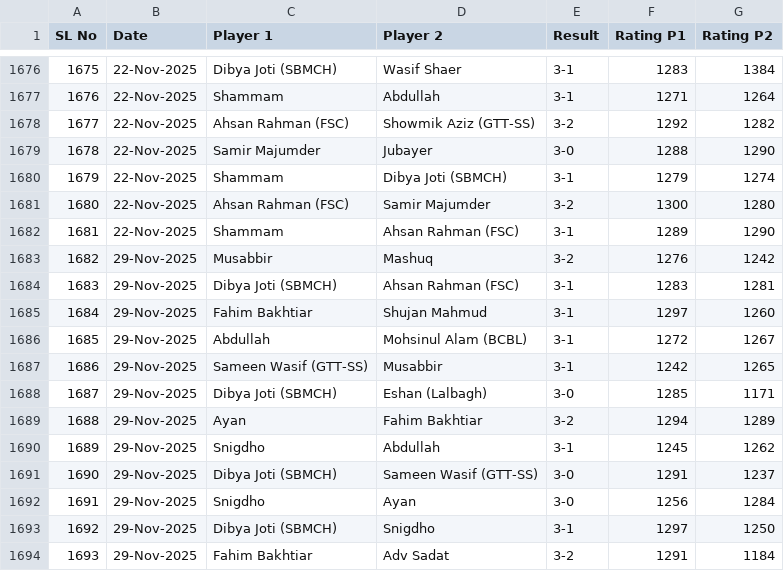
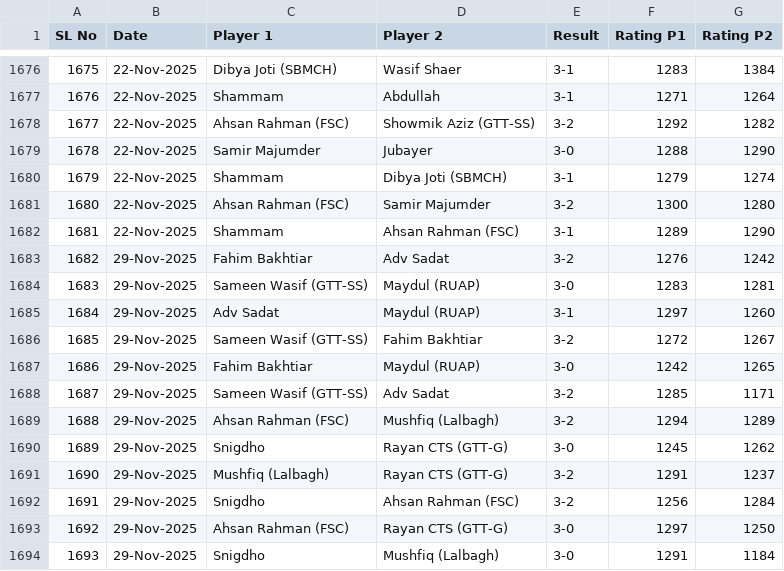
Before and after one commit to abdullahsg/ratingTracker, a CSV file: data.csv, drawn as a sheet; only a part is shown, gaps mark what is left out; the diff covers the shown part only.

Commit message:
new data

```diff
--- a/data.csv
+++ b/data.csv
@@ -1682,13 +1682,13 @@ SL No,Date,Player 1,Player 2,Result,Rating P1,Rating P2
 1681,22-Nov-2025,Shammam,Ahsan Rahman (FSC),3-1,1289,1290
-1682,29-Nov-2025,Musabbir,Mashuq,3-2,1276,1242
-1683,29-Nov-2025,Dibya Joti (SBMCH),Ahsan Rahman (FSC),3-1,1283,1281
-1684,29-Nov-2025,Fahim Bakhtiar,Shujan Mahmud,3-1,1297,1260
-1685,29-Nov-2025,Abdullah,Mohsinul Alam (BCBL),3-1,1272,1267
-1686,29-Nov-2025,Sameen Wasif (GTT-SS),Musabbir,3-1,1242,1265
-1687,29-Nov-2025,Dibya Joti (SBMCH),Eshan (Lalbagh),3-0,1285,1171
-1688,29-Nov-2025,Ayan,Fahim Bakhtiar,3-2,1294,1289
-1689,29-Nov-2025,Snigdho,Abdullah,3-1,1245,1262
-1690,29-Nov-2025,Dibya Joti (SBMCH),Sameen Wasif (GTT-SS),3-0,1291,1237
-1691,29-Nov-2025,Snigdho,Ayan,3-0,1256,1284
-1692,29-Nov-2025,Dibya Joti (SBMCH),Snigdho,3-1,1297,1250
-1693,29-Nov-2025,Fahim Bakhtiar,Adv Sadat,3-2,1291,1184
+1682,29-Nov-2025,Fahim Bakhtiar,Adv Sadat,3-2,1276,1242
+1683,29-Nov-2025,Sameen Wasif (GTT-SS),Maydul (RUAP),3-0,1283,1281
+1684,29-Nov-2025,Adv Sadat,Maydul (RUAP),3-1,1297,1260
+1685,29-Nov-2025,Sameen Wasif (GTT-SS),Fahim Bakhtiar,3-2,1272,1267
+1686,29-Nov-2025,Fahim Bakhtiar,Maydul (RUAP),3-0,1242,1265
+1687,29-Nov-2025,Sameen Wasif (GTT-SS),Adv Sadat,3-2,1285,1171
+1688,29-Nov-2025,Ahsan Rahman (FSC),Mushfiq (Lalbagh),3-2,1294,1289
+1689,29-Nov-2025,Snigdho,Rayan CTS (GTT-G),3-0,1245,1262
+1690,29-Nov-2025,Mushfiq (Lalbagh),Rayan CTS (GTT-G),3-2,1291,1237
+1691,29-Nov-2025,Snigdho,Ahsan Rahman (FSC),3-2,1256,1284
+1692,29-Nov-2025,Ahsan Rahman (FSC),Rayan CTS (GTT-G),3-0,1297,1250
+1693,29-Nov-2025,Snigdho,Mushfiq (Lalbagh),3-0,1291,1184
```
Also changed, not shown: 103 edited cells elsewhere in this file.
